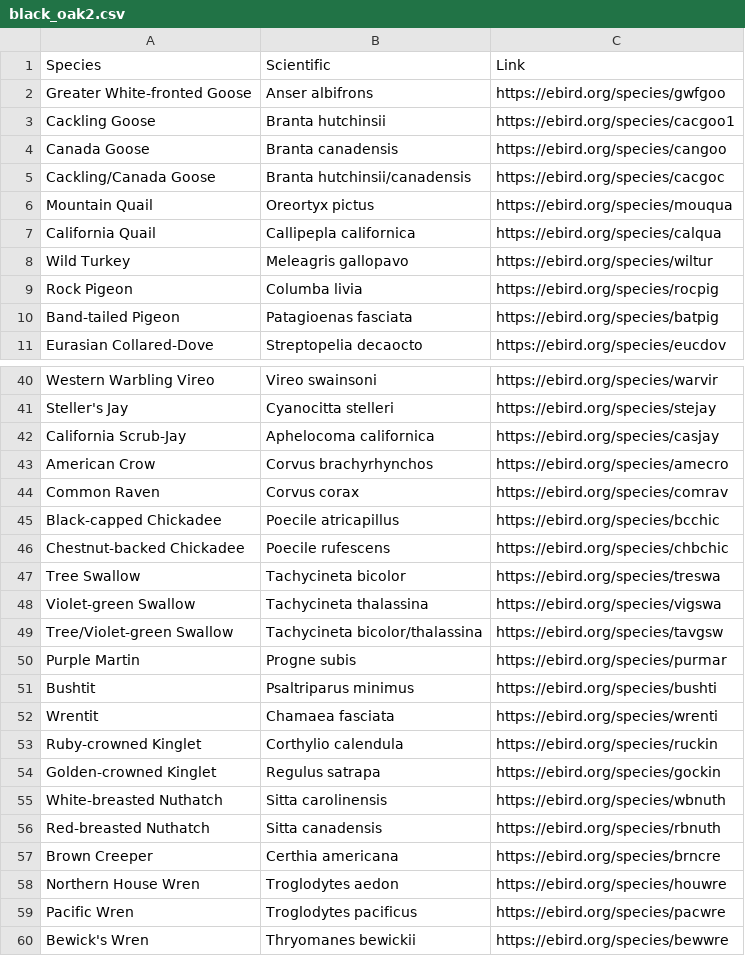
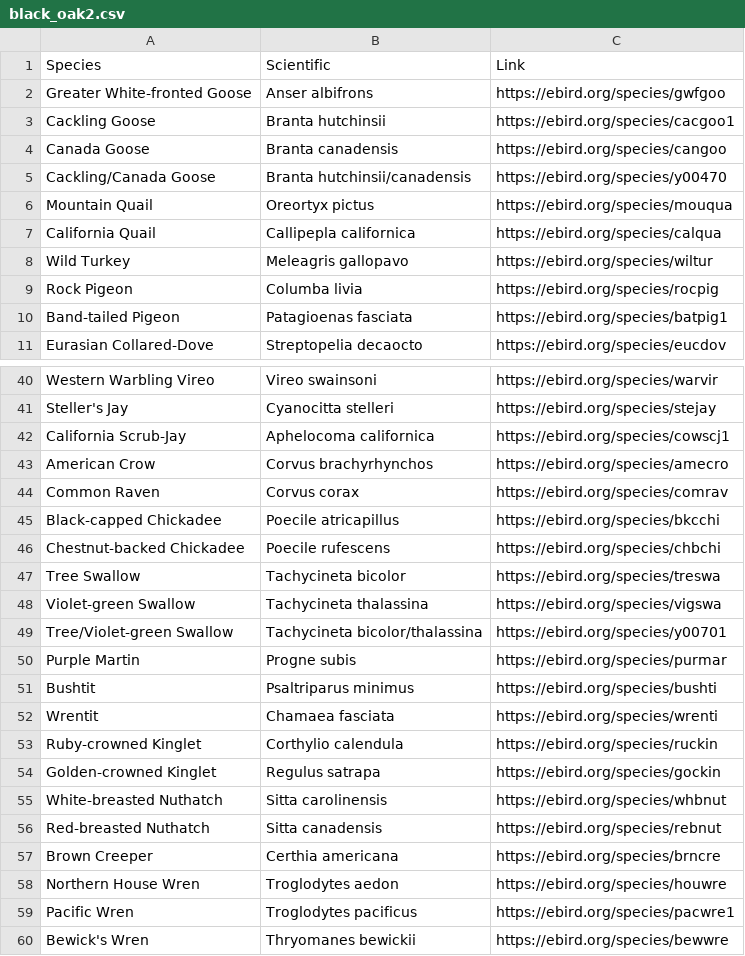
Before and after one commit to fhouser7/GEOG492, a CSV file: Final_Assignment/EBird_data/black_oak2.csv, drawn as a sheet; only a part is shown, gaps mark what is left out; the diff covers the shown part only.

```diff
--- a/Final_Assignment/EBird_data/black_oak2.csv
+++ b/Final_Assignment/EBird_data/black_oak2.csv
@@ -4,3 +4,3 @@ Cackling Goose,Branta hutchinsii,https://ebird.org/species/cacgoo1
 Canada Goose,Branta canadensis,https://ebird.org/species/cangoo
-Cackling/Canada Goose,Branta hutchinsii/canadensis,https://ebird.org/species/cacgoc
+Cackling/Canada Goose,Branta hutchinsii/canadensis,https://ebird.org/species/y00470
 Mountain Quail,Oreortyx pictus,https://ebird.org/species/mouqua
@@ -9,3 +9,3 @@ Wild Turkey,Meleagris gallopavo,https://ebird.org/species/wiltur
 Rock Pigeon,Columba livia,https://ebird.org/species/rocpig
-Band-tailed Pigeon,Patagioenas fasciata,https://ebird.org/species/batpig
+Band-tailed Pigeon,Patagioenas fasciata,https://ebird.org/species/batpig1
 Eurasian Collared-Dove,Streptopelia decaocto,https://ebird.org/species/eucdov
@@ -41,10 +41,10 @@ Western Warbling Vireo,Vireo swainsoni,https://ebird.org/species/warvir
 Steller's Jay,Cyanocitta stelleri,https://ebird.org/species/stejay
-California Scrub-Jay,Aphelocoma californica,https://ebird.org/species/casjay
+California Scrub-Jay,Aphelocoma californica,https://ebird.org/species/cowscj1
 American Crow,Corvus brachyrhynchos,https://ebird.org/species/amecro
 Common Raven,Corvus corax,https://ebird.org/species/comrav
-Black-capped Chickadee,Poecile atricapillus,https://ebird.org/species/bcchic
-Chestnut-backed Chickadee,Poecile rufescens,https://ebird.org/species/chbchic
+Black-capped Chickadee,Poecile atricapillus,https://ebird.org/species/bkcchi
+Chestnut-backed Chickadee,Poecile rufescens,https://ebird.org/species/chbchi
 Tree Swallow,Tachycineta bicolor,https://ebird.org/species/treswa
 Violet-green Swallow,Tachycineta thalassina,https://ebird.org/species/vigswa
-Tree/Violet-green Swallow,Tachycineta bicolor/thalassina,https://ebird.org/species/tavgsw
+Tree/Violet-green Swallow,Tachycineta bicolor/thalassina,https://ebird.org/species/y00701
 Purple Martin,Progne subis,https://ebird.org/species/purmar
@@ -54,7 +54,7 @@ Ruby-crowned Kinglet,Corthylio calendula,https://ebird.org/species/ruckin
 Golden-crowned Kinglet,Regulus satrapa,https://ebird.org/species/gockin
-White-breasted Nuthatch,Sitta carolinensis,https://ebird.org/species/wbnuth
-Red-breasted Nuthatch,Sitta canadensis,https://ebird.org/species/rbnuth
+White-breasted Nuthatch,Sitta carolinensis,https://ebird.org/species/whbnut
+Red-breasted Nuthatch,Sitta canadensis,https://ebird.org/species/rebnut
 Brown Creeper,Certhia americana,https://ebird.org/species/brncre
 Northern House Wren,Troglodytes aedon,https://ebird.org/species/houwre
-Pacific Wren,Troglodytes pacificus,https://ebird.org/species/pacwre
+Pacific Wren,Troglodytes pacificus,https://ebird.org/species/pacwre1
 Bewick's Wren,Thryomanes bewickii,https://ebird.org/species/bewwre
```
Also changed, not shown: 3 edited cells elsewhere in this file, Final_Assignment/EBird_data/amazon_park2.csv, Final_Assignment/EBird_data/delta_ponds2.csv, 2 other files.
